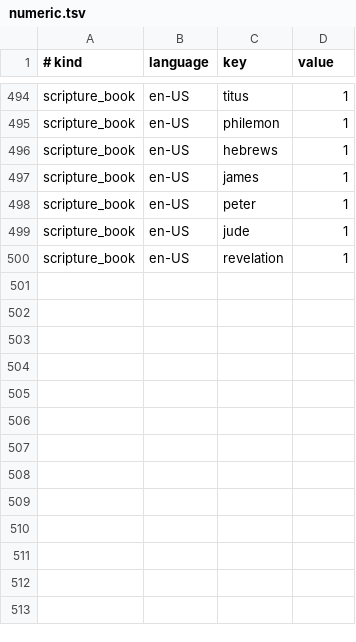
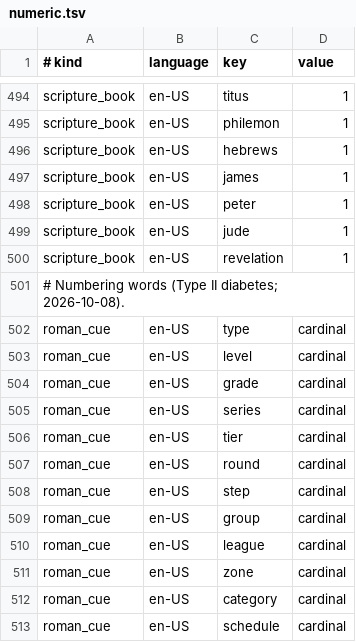
Before and after one commit to hunydev/tts-text-frontend, a TSV file: resources/languages/en-US/rules/numeric.tsv, drawn as a sheet; only a part is shown, gaps mark what is left out; the diff names each change by its address in the sheet, - before the commit and + after, or states it on an @@ line.

```diff
--- a/resources/languages/en-US/rules/numeric.tsv
+++ b/resources/languages/en-US/rules/numeric.tsv
+row 501: # Numbering words (Type II diabetes; 2026-10-08).
+row 502: roman_cue | en-US | type | cardinal
+row 503: roman_cue | en-US | level | cardinal
+row 504: roman_cue | en-US | grade | cardinal
+row 505: roman_cue | en-US | series | cardinal
+row 506: roman_cue | en-US | tier | cardinal
+row 507: roman_cue | en-US | round | cardinal
+row 508: roman_cue | en-US | step | cardinal
+row 509: roman_cue | en-US | group | cardinal
+row 510: roman_cue | en-US | league | cardinal
+row 511: roman_cue | en-US | zone | cardinal
+row 512: roman_cue | en-US | category | cardinal
+row 513: roman_cue | en-US | schedule | cardinal
```
Also changed, not shown: resources/languages/en-US/rules/abbreviations.tsv, resources/languages/ja-JP/rules/counters.tsv, 19 other files.
